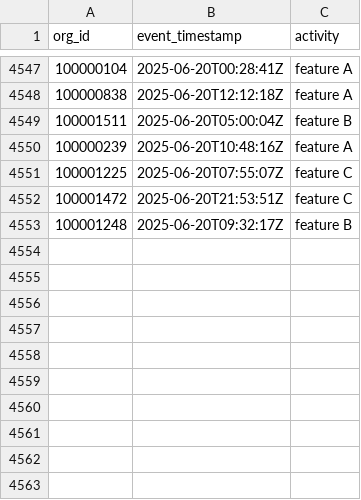
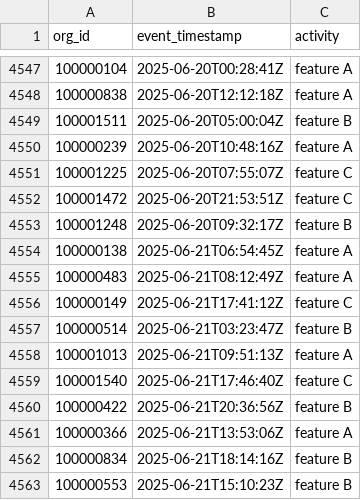
Before and after one commit to datafold/demo, a CSV file: datagen/feature_used.csv, drawn as a sheet; only a part is shown, gaps mark what is left out; the diff names each change by its address in the sheet, - before the commit and + after, or states it on an @@ line.

```diff
--- a/datagen/feature_used.csv
+++ b/datagen/feature_used.csv
+row 4554: 100000138 | 2025-06-21T06:54:45Z | feature A
+row 4555: 100000483 | 2025-06-21T08:12:49Z | feature A
+row 4556: 100000149 | 2025-06-21T17:41:12Z | feature C
+row 4557: 100000514 | 2025-06-21T03:23:47Z | feature B
+row 4558: 100001013 | 2025-06-21T09:51:13Z | feature A
+row 4559: 100001540 | 2025-06-21T17:46:40Z | feature C
+row 4560: 100000422 | 2025-06-21T20:36:56Z | feature B
+row 4561: 100000366 | 2025-06-21T13:53:06Z | feature A
+row 4562: 100000834 | 2025-06-21T18:14:16Z | feature B
+row 4563: 100000553 | 2025-06-21T15:10:23Z | feature B
```
Also changed, not shown: datagen/feature_used_broken.csv, datagen/user_created.csv, 12 other files.
